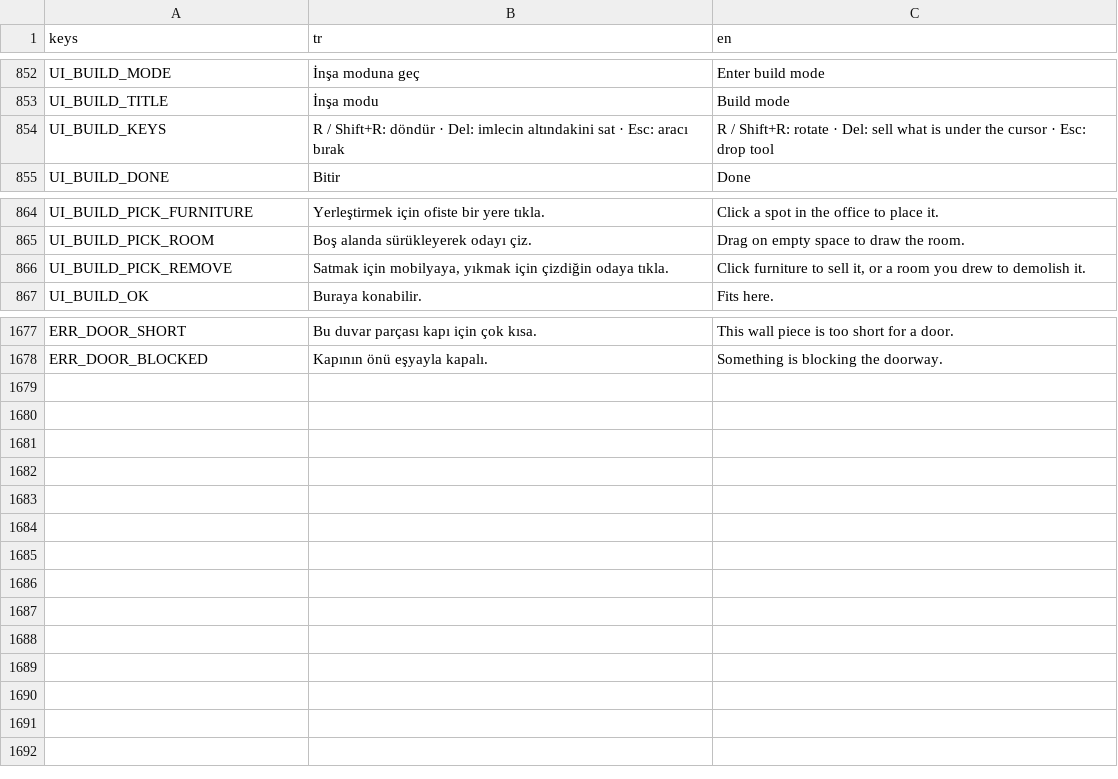
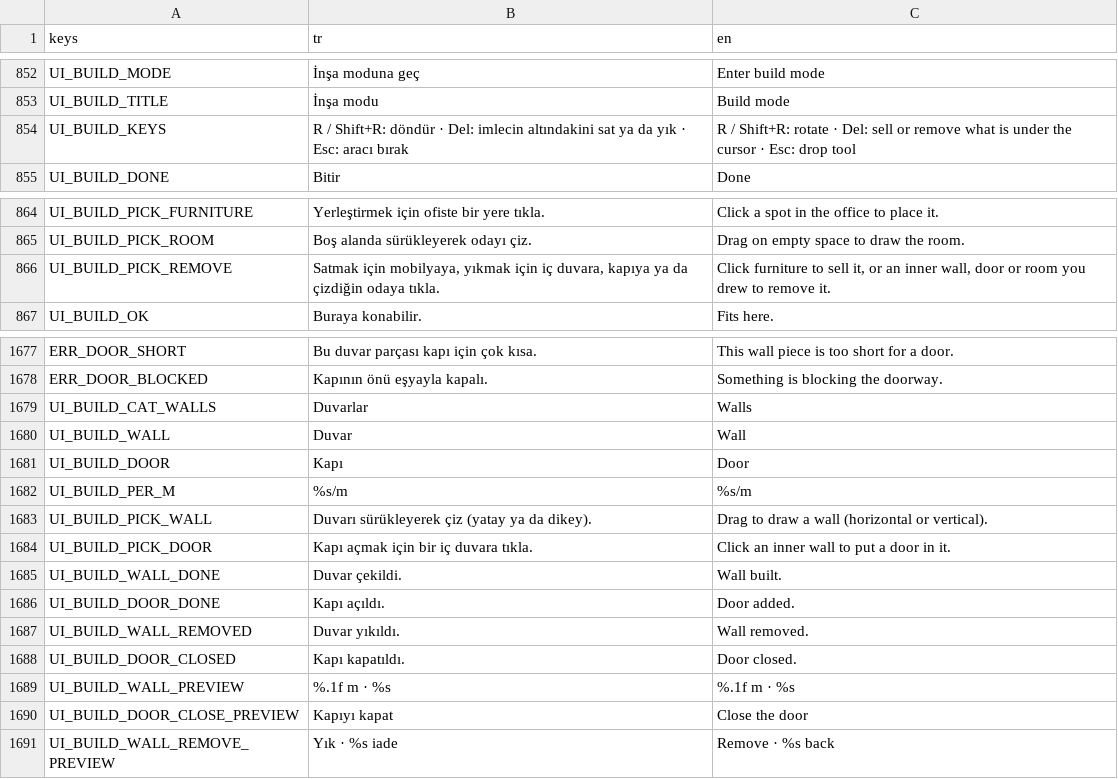
Before and after one commit to onursonmezz/AD_TYCOON, a CSV file: localization/strings.csv, drawn as a sheet; only a part is shown, gaps mark what is left out.

```diff
--- a/localization/strings.csv
+++ b/localization/strings.csv
@@ -853,3 +853,3 @@ UI_BUILD_MODE,İnşa moduna geç,Enter build mode
 UI_BUILD_TITLE,İnşa modu,Build mode
-UI_BUILD_KEYS,R / Shift+R: döndür · Del: imlecin altındakini sat · Esc: aracı bırak,R / Shift+R: rotate · Del: sell what is under the cursor · Esc: drop tool
+UI_BUILD_KEYS,R / Shift+R: döndür · Del: imlecin altındakini sat ya da yık · Esc: aracı bırak,R / Shift+R: rotate · Del: sell or remove what is under the cursor · Esc: drop tool
 UI_BUILD_DONE,Bitir,Done
@@ -865,3 +865,3 @@ UI_BUILD_PICK_FURNITURE,Yerleştirmek için ofiste bir yere tıkla.,Click a spot
 UI_BUILD_PICK_ROOM,Boş alanda sürükleyerek odayı çiz.,Drag on empty space to draw the room.
-UI_BUILD_PICK_REMOVE,"Satmak için mobilyaya, yıkmak için çizdiğin odaya tıkla.","Click furniture to sell it, or a room you drew to demolish it."
+UI_BUILD_PICK_REMOVE,"Satmak için mobilyaya, yıkmak için iç duvara, kapıya ya da çizdiğin odaya tıkla.","Click furniture to sell it, or an inner wall, door or room you drew to remove it."
 UI_BUILD_OK,Buraya konabilir.,Fits here.
@@ -1678 +1678,14 @@ ERR_DOOR_SHORT,Bu duvar parçası kapı için çok kısa.,This wall piece is too
 ERR_DOOR_BLOCKED,Kapının önü eşyayla kapalı.,Something is blocking the doorway.
+UI_BUILD_CAT_WALLS,Duvarlar,Walls
+UI_BUILD_WALL,Duvar,Wall
+UI_BUILD_DOOR,Kapı,Door
+UI_BUILD_PER_M,%s/m,%s/m
+UI_BUILD_PICK_WALL,Duvarı sürükleyerek çiz (yatay ya da dikey).,Drag to draw a wall (horizontal or vertical).
+UI_BUILD_PICK_DOOR,Kapı açmak için bir iç duvara tıkla.,Click an inner wall to put a door in it.
+UI_BUILD_WALL_DONE,Duvar çekildi.,Wall built.
+UI_BUILD_DOOR_DONE,Kapı açıldı.,Door added.
+UI_BUILD_WALL_REMOVED,Duvar yıkıldı.,Wall removed.
+UI_BUILD_DOOR_CLOSED,Kapı kapatıldı.,Door closed.
+UI_BUILD_WALL_PREVIEW,%.1f m · %s,%.1f m · %s
+UI_BUILD_DOOR_CLOSE_PREVIEW,Kapıyı kapat,Close the door
+UI_BUILD_WALL_REMOVE_PREVIEW,Yık · %s iade,Remove · %s back
```
Also changed, not shown: 10 other files.
